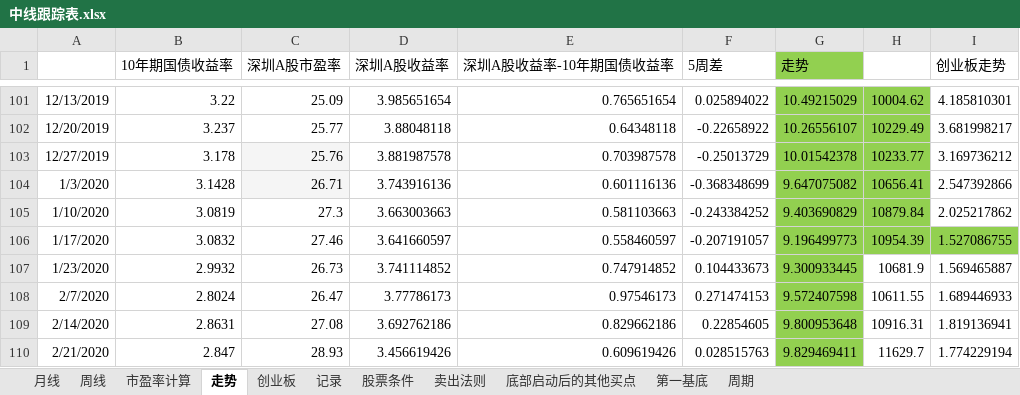
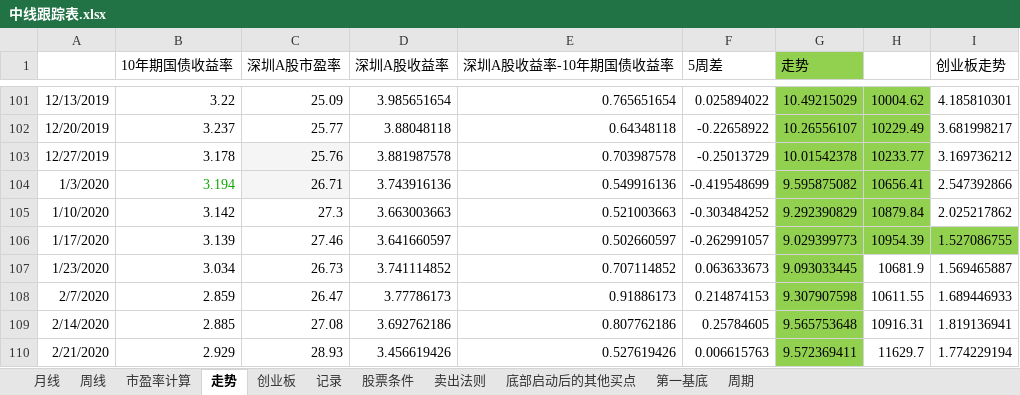
Before and after one commit to webIcome/k-line, an Excel workbook: 中线跟踪表.xlsx, sheet 走势, drawn as a sheet; only a part is shown, gaps mark what is left out; values as stored, in another font and other column widths than the file's, no borders; charts and pictures not drawn; the diff covers the shown part only; the diff names each change by its address in the sheet, - before the commit and + after, or states it on an @@ line.

```diff
--- a/中线跟踪表.xlsx (sheet 走势)
+++ b/中线跟踪表.xlsx (sheet 走势)
-B104 (10年期国债收益率): 3.1428
+B104 (10年期国债收益率): 3.194
-B104 text colour: black
+B104 text colour: #0EA600
-E104 (深圳A股收益率-10年期国债收益率): 0.601116136
+E104 (深圳A股收益率-10年期国债收益率): 0.549916136
-F104 (5周差): -0.368348699
+F104 (5周差): -0.419548699
-G104 (走势): 9.647075082
+G104 (走势): 9.595875082
-B105 (10年期国债收益率): 3.0819
+B105 (10年期国债收益率): 3.142
-E105 (深圳A股收益率-10年期国债收益率): 0.581103663
+E105 (深圳A股收益率-10年期国债收益率): 0.521003663
-F105 (5周差): -0.243384252
+F105 (5周差): -0.303484252
-G105 (走势): 9.403690829
+G105 (走势): 9.292390829
-B106 (10年期国债收益率): 3.0832
+B106 (10年期国债收益率): 3.139
-E106 (深圳A股收益率-10年期国债收益率): 0.558460597
+E106 (深圳A股收益率-10年期国债收益率): 0.502660597
-F106 (5周差): -0.207191057
+F106 (5周差): -0.262991057
-G106 (走势): 9.196499773
+G106 (走势): 9.029399773
-B107 (10年期国债收益率): 2.9932
+B107 (10年期国债收益率): 3.034
-E107 (深圳A股收益率-10年期国债收益率): 0.747914852
+E107 (深圳A股收益率-10年期国债收益率): 0.707114852
-F107 (5周差): 0.104433673
+F107 (5周差): 0.063633673
-G107 (走势): 9.300933445
+G107 (走势): 9.093033445
-B108 (10年期国债收益率): 2.8024
+B108 (10年期国债收益率): 2.859
-E108 (深圳A股收益率-10年期国债收益率): 0.97546173
+E108 (深圳A股收益率-10年期国债收益率): 0.91886173
-F108 (5周差): 0.271474153
+F108 (5周差): 0.214874153
-G108 (走势): 9.572407598
+G108 (走势): 9.307907598
-B109 (10年期国债收益率): 2.8631
+B109 (10年期国债收益率): 2.885
-E109 (深圳A股收益率-10年期国债收益率): 0.829662186
+E109 (深圳A股收益率-10年期国债收益率): 0.807762186
-F109 (5周差): 0.22854605
+F109 (5周差): 0.25784605
-G109 (走势): 9.800953648
+G109 (走势): 9.565753648
-B110 (10年期国债收益率): 2.847
+B110 (10年期国债收益率): 2.929
-E110 (深圳A股收益率-10年期国债收益率): 0.609619426
+E110 (深圳A股收益率-10年期国债收益率): 0.527619426
-F110 (5周差): 0.028515763
+F110 (5周差): 0.006615763
-G110 (走势): 9.829469411
+G110 (走势): 9.572369411
```
Also changed, not shown: 1 added row, 72 edited cells and cell formats elsewhere in this sheet, sheet 创业板, sheet 记录, charts or pictures.
